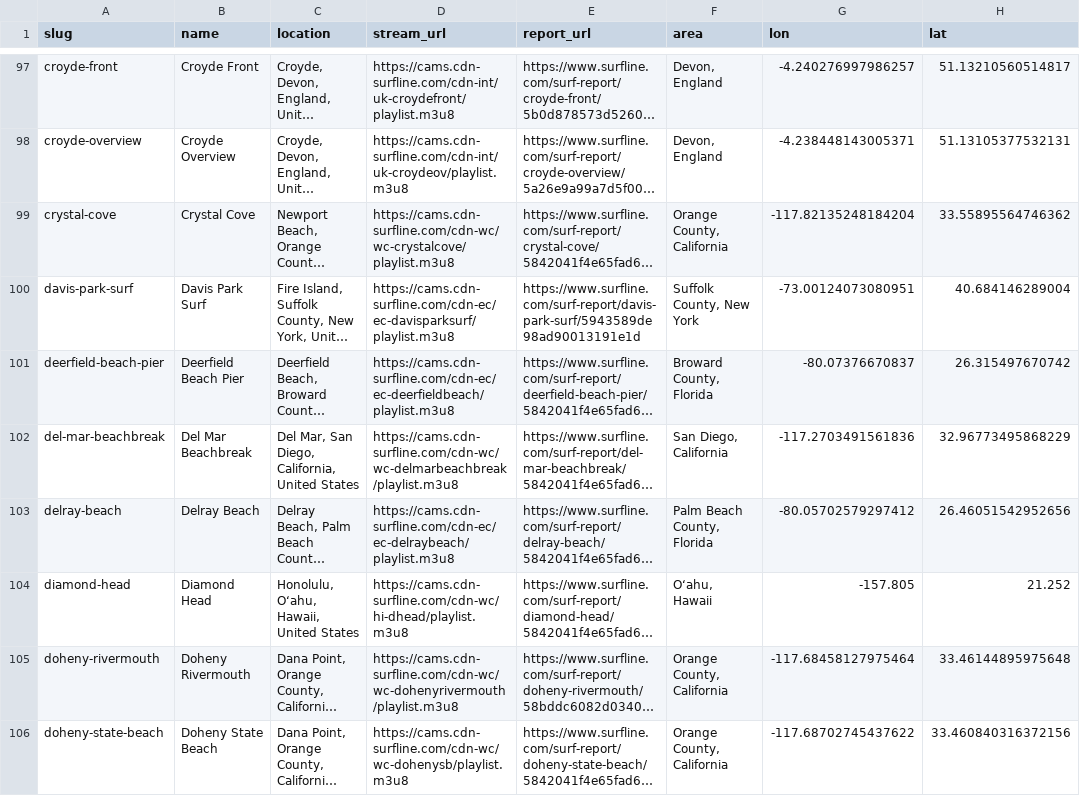
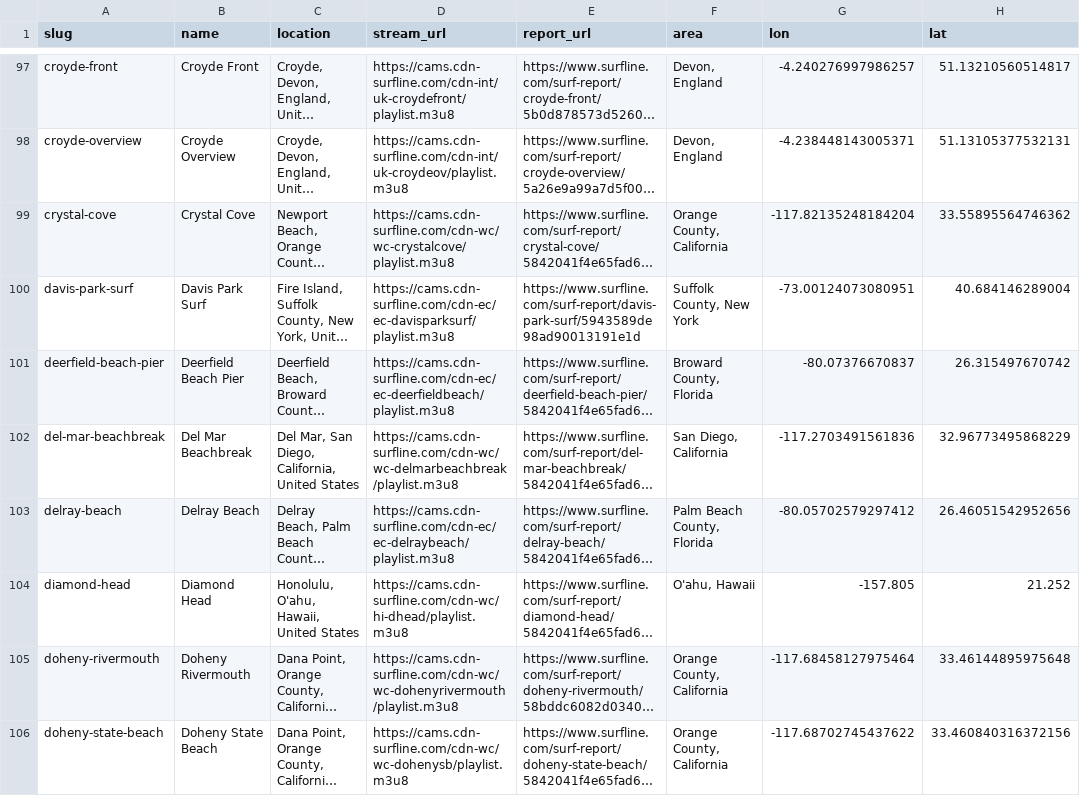
Before and after one commit to bylin/party-wave, a TSV file: streams.tsv, drawn as a sheet; only a part is shown, gaps mark what is left out; long unchanged cells end in …; the diff covers the shown part only; the diff names each change by its address in the sheet, - before the commit and + after, or states it on an @@ line.

```diff
--- a/streams.tsv
+++ b/streams.tsv
-C104 (location): Honolulu, O‘ahu, Hawaii, United States
+C104 (location): Honolulu, O'ahu, Hawaii, United States
-F104 (area): O‘ahu, Hawaii
+F104 (area): O'ahu, Hawaii
```
Also changed, not shown: 54 edited cells elsewhere in this file.
